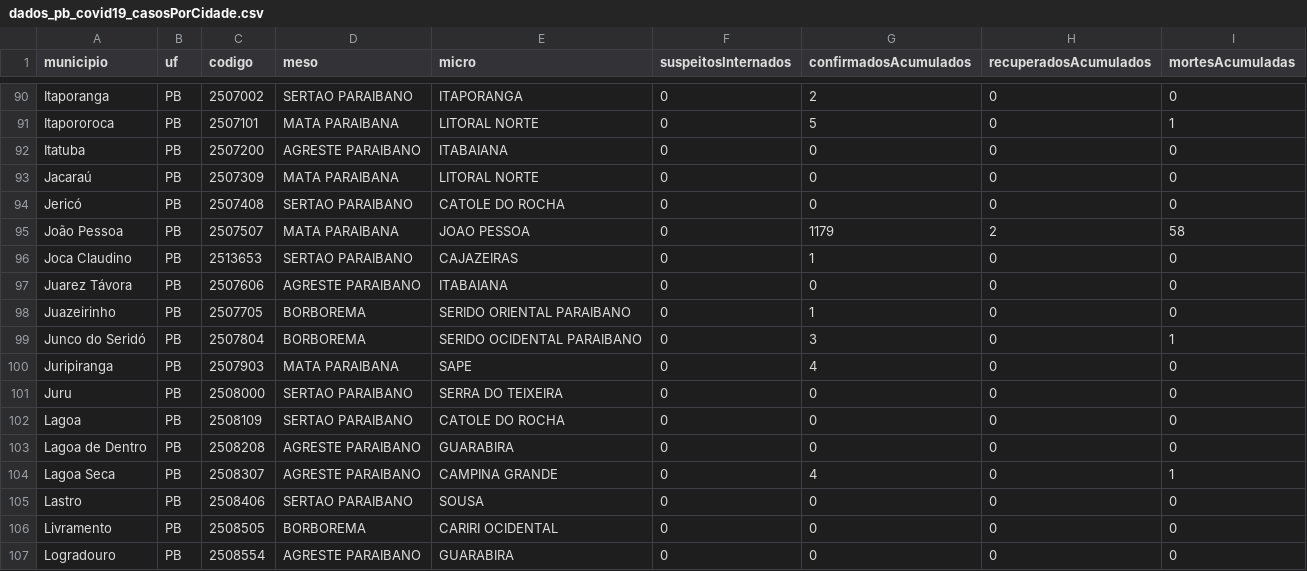
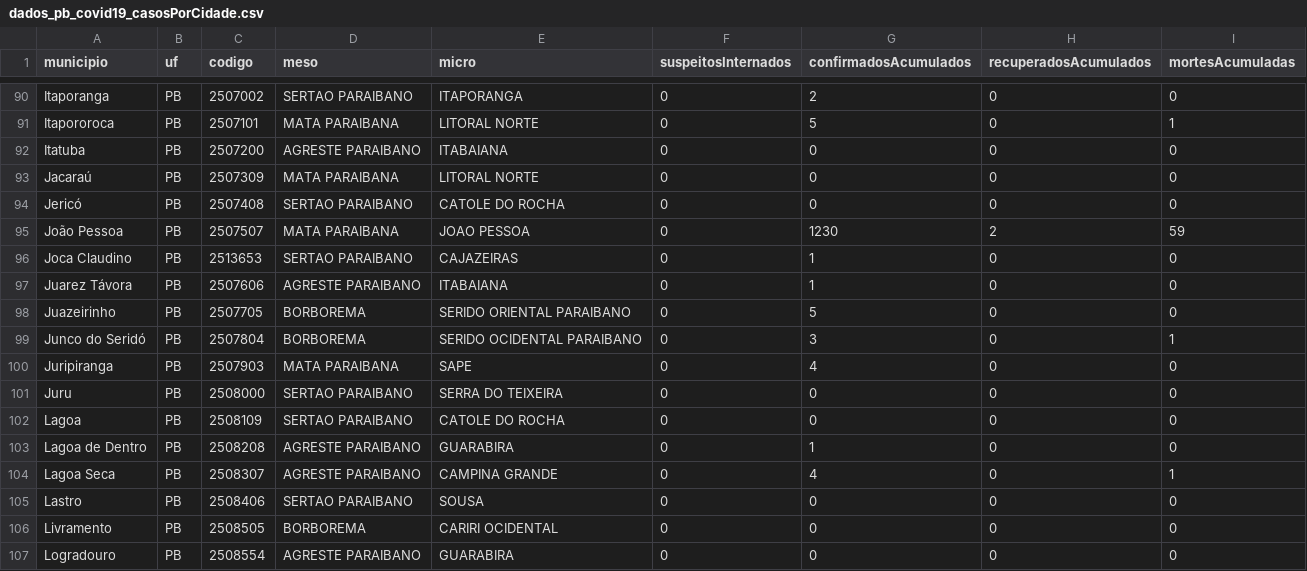
Before and after one commit to covid19pb/covid19pb.github.io, a CSV file: data/dados_pb_covid19_casosPorCidade.csv, drawn as a sheet; only a part is shown, gaps mark what is left out; the diff covers the shown part only.

```diff
--- a/data/dados_pb_covid19_casosPorCidade.csv
+++ b/data/dados_pb_covid19_casosPorCidade.csv
@@ -94,6 +94,6 @@
 "Jericó","PB","2507408","SERTAO PARAIBANO","CATOLE DO ROCHA",0,0,0,0
-"João Pessoa","PB","2507507","MATA PARAIBANA","JOAO PESSOA",0,1179,2,58
+"João Pessoa","PB","2507507","MATA PARAIBANA","JOAO PESSOA",0,1230,2,59
 "Joca Claudino","PB","2513653","SERTAO PARAIBANO","CAJAZEIRAS",0,1,0,0
-"Juarez Távora","PB","2507606","AGRESTE PARAIBANO","ITABAIANA",0,0,0,0
-"Juazeirinho","PB","2507705","BORBOREMA","SERIDO ORIENTAL PARAIBANO",0,1,0,0
+"Juarez Távora","PB","2507606","AGRESTE PARAIBANO","ITABAIANA",0,1,0,0
+"Juazeirinho","PB","2507705","BORBOREMA","SERIDO ORIENTAL PARAIBANO",0,5,0,0
 "Junco do Seridó","PB","2507804","BORBOREMA","SERIDO OCIDENTAL PARAIBANO",0,3,0,1
@@ -102,3 +102,3 @@
 "Lagoa","PB","2508109","SERTAO PARAIBANO","CATOLE DO ROCHA",0,0,0,0
-"Lagoa de Dentro","PB","2508208","AGRESTE PARAIBANO","GUARABIRA",0,0,0,0
+"Lagoa de Dentro","PB","2508208","AGRESTE PARAIBANO","GUARABIRA",0,1,0,0
 "Lagoa Seca","PB","2508307","AGRESTE PARAIBANO","CAMPINA GRANDE",0,4,0,1
```
Also changed, not shown: 33 edited cells elsewhere in this file, data/dados_pb_covid19_boletim_FaixaEtaria.csv, data/dados_pb_covid19_casosPorData.csv, 6 other files.
